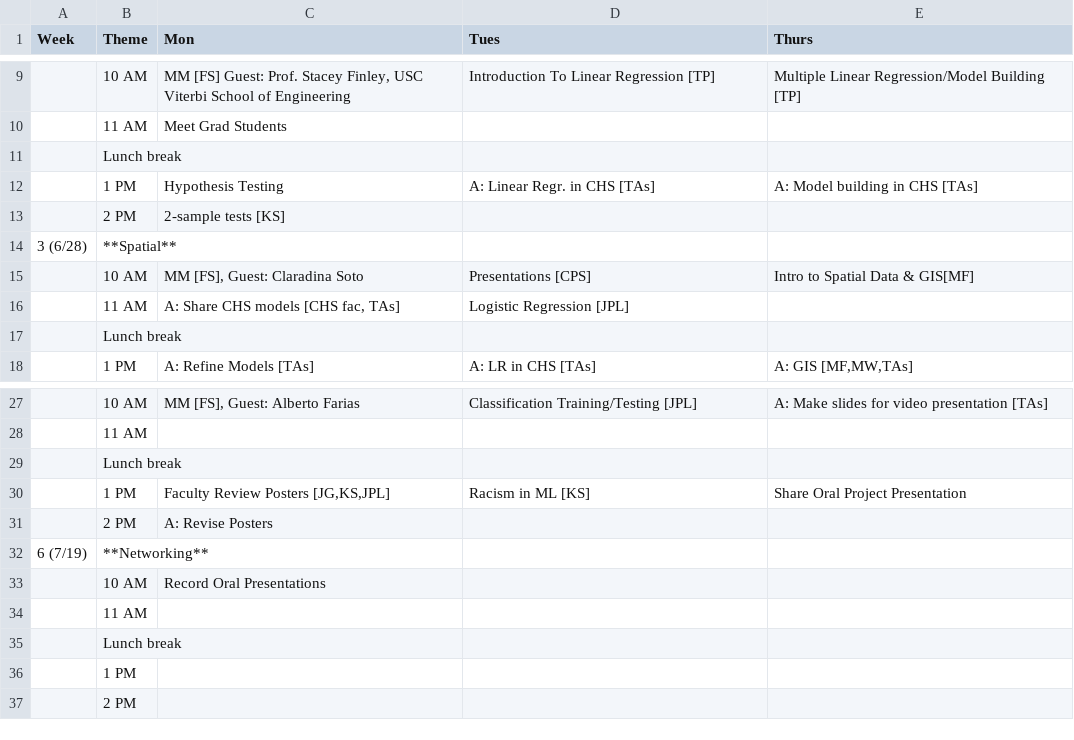
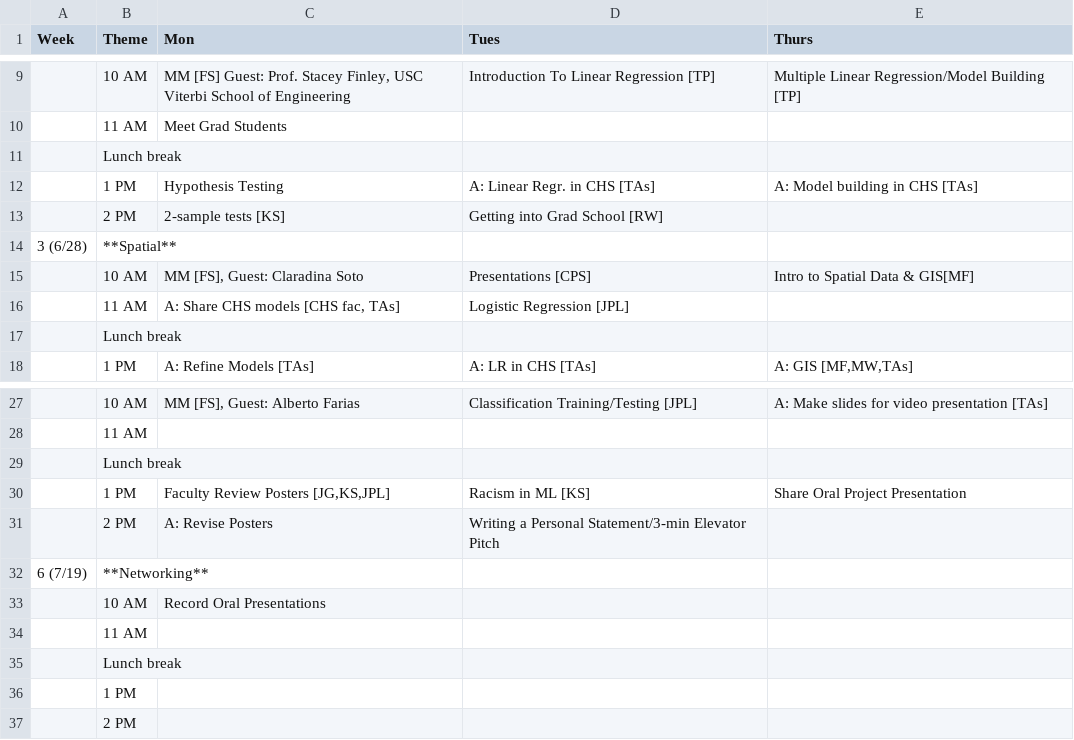
Before and after one commit to USCbiostats/LAsBEST, a CSV file: curriculum.csv, drawn as a sheet; only a part is shown, gaps mark what is left out.

Commit message:
Update curriculum.csv

```diff
--- a/curriculum.csv
+++ b/curriculum.csv
@@ -12,3 +12,3 @@ Week,Theme,Mon,Tues,Thurs
 ,1 PM,Hypothesis Testing,A: Linear Regr. in CHS [TAs],A: Model building in CHS [TAs]
-,2 PM,2-sample tests [KS],,
+,2 PM,2-sample tests [KS],Getting into Grad School [RW],
 3 (6/28),**Spatial**,,,
@@ -30,3 +30,3 @@ Week,Theme,Mon,Tues,Thurs
 ,1 PM,"Faculty Review Posters [JG,KS,JPL]",Racism in ML [KS],Share Oral Project Presentation
-,2 PM,A: Revise Posters,,
+,2 PM,A: Revise Posters,Writing a Personal Statement/3-min Elevator Pitch,
 6 (7/19),**Networking**,,,
```
